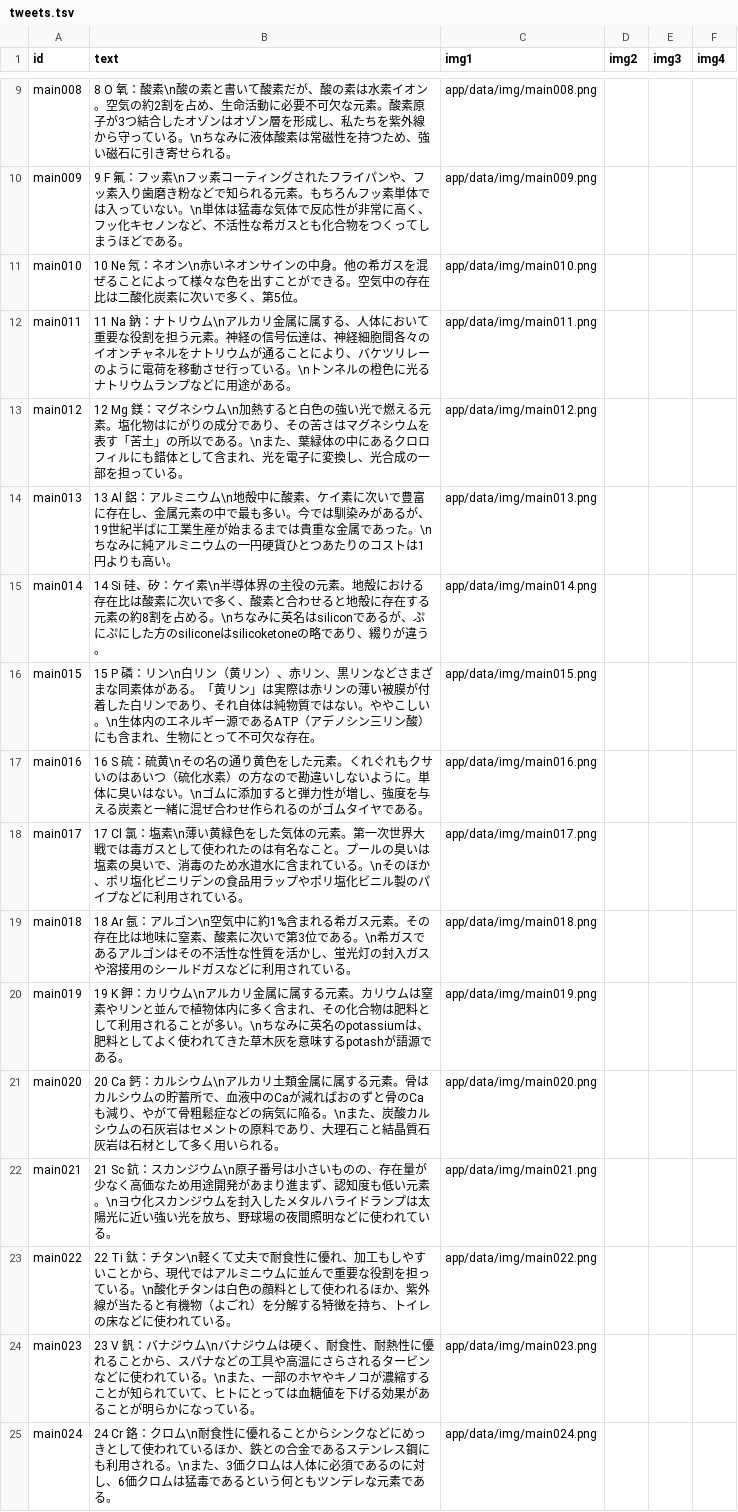
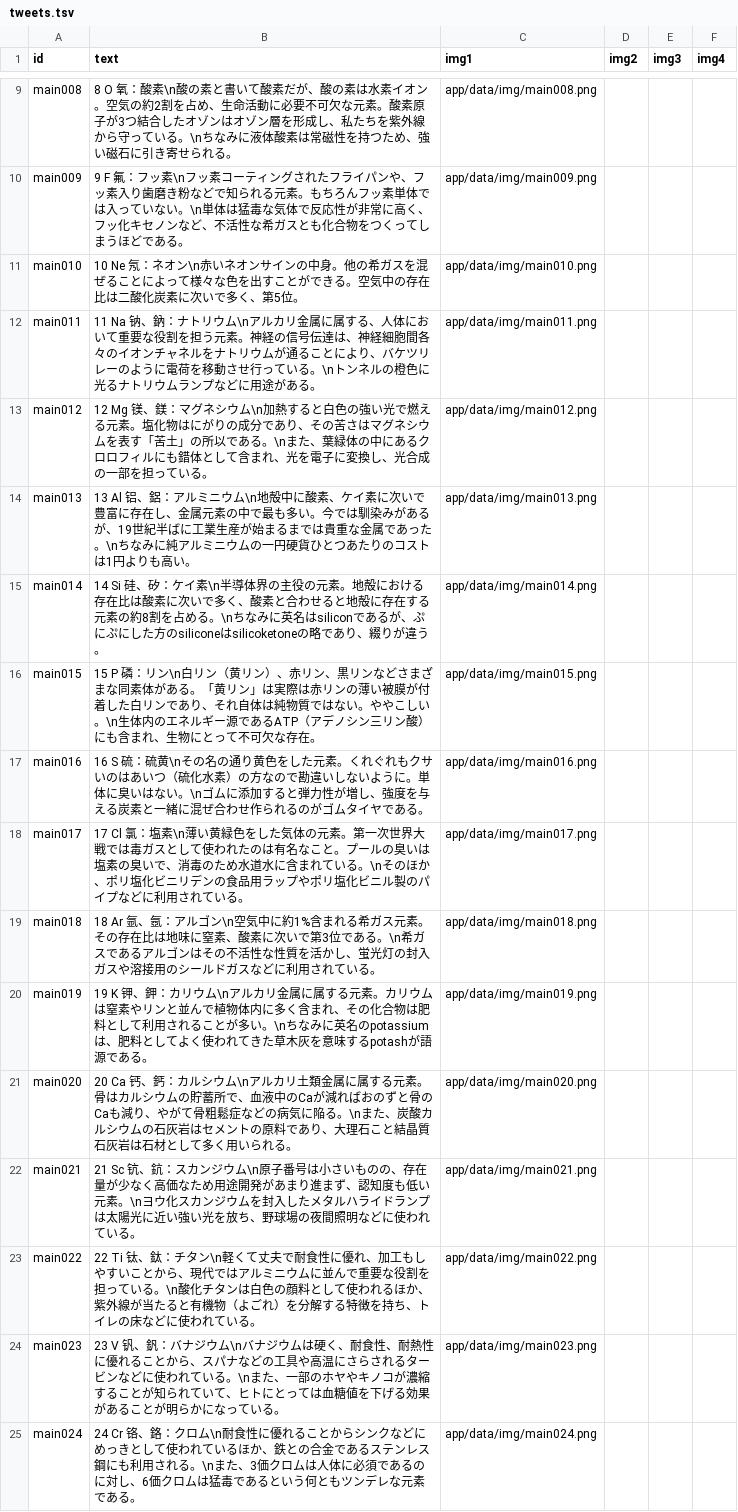
Before and after one commit to utf8sjis/gensokanji-bot, a TSV file: app/data/tweets.tsv, drawn as a sheet; only a part is shown, gaps mark what is left out; the diff covers the shown part only.

Commit message:
update: Update tweets.tsv
メインツイートの画像の部分の変更

```diff
--- a/app/data/tweets.tsv
+++ b/app/data/tweets.tsv
@@ -11,5 +11,5 @@ main009	9 F 氟：フッ素\nフッ素コーティングされたフライパン
 main010	10 Ne 氖：ネオン\n赤いネオンサインの中身。他の希ガスを混ぜることによって様々な色を出すことができる。空気中の存在比は二酸化炭素に次いで多く、第5位。	app/data/img/main010.png			
-main011	11 Na 鈉：ナトリウム\nアルカリ金属に属する、人体において重要な役割を担う元素。神経の信号伝達は、神経細胞間各々のイオンチャネルをナトリウムが通ることにより、バケツリレーのように電荷を移動させ行っている。\nトンネルの橙色に光るナトリウムランプなどに用途がある。	app/data/img/main011.png			
-main012	12 Mg 鎂：マグネシウム\n加熱すると白色の強い光で燃える元素。塩化物はにがりの成分であり、その苦さはマグネシウムを表す「苦土」の所以である。\nまた、葉緑体の中にあるクロロフィルにも錯体として含まれ、光を電子に変換し、光合成の一部を担っている。	app/data/img/main012.png			
-main013	13 Al 鋁：アルミニウム\n地殻中に酸素、ケイ素に次いで豊富に存在し、金属元素の中で最も多い。今では馴染みがあるが、19世紀半ばに工業生産が始まるまでは貴重な金属であった。\nちなみに純アルミニウムの一円硬貨ひとつあたりのコストは1円よりも高い。	app/data/img/main013.png			
+main011	11 Na 钠、鈉：ナトリウム\nアルカリ金属に属する、人体において重要な役割を担う元素。神経の信号伝達は、神経細胞間各々のイオンチャネルをナトリウムが通ることにより、バケツリレーのように電荷を移動させ行っている。\nトンネルの橙色に光るナトリウムランプなどに用途がある。	app/data/img/main011.png			
+main012	12 Mg 镁、鎂：マグネシウム\n加熱すると白色の強い光で燃える元素。塩化物はにがりの成分であり、その苦さはマグネシウムを表す「苦土」の所以である。\nまた、葉緑体の中にあるクロロフィルにも錯体として含まれ、光を電子に変換し、光合成の一部を担っている。	app/data/img/main012.png			
+main013	13 Al 铝、鋁：アルミニウム\n地殻中に酸素、ケイ素に次いで豊富に存在し、金属元素の中で最も多い。今では馴染みがあるが、19世紀半ばに工業生産が始まるまでは貴重な金属であった。\nちなみに純アルミニウムの一円硬貨ひとつあたりのコストは1円よりも高い。	app/data/img/main013.png			
 main014	14 Si 硅、矽：ケイ素\n半導体界の主役の元素。地殻における存在比は酸素に次いで多く、酸素と合わせると地殻に存在する元素の約8割を占める。\nちなみに英名はsiliconであるが、ぷにぷにした方のsiliconeはsilicoketoneの略であり、綴りが違う。	app/data/img/main014.png			
@@ -18,8 +18,8 @@ main016	16 S 硫：硫黄\nその名の通り黄色をした元素。くれぐ
 main017	17 Cl 氯：塩素\n薄い黄緑色をした気体の元素。第一次世界大戦では毒ガスとして使われたのは有名なこと。プールの臭いは塩素の臭いで、消毒のため水道水に含まれている。\nそのほか、ポリ塩化ビニリデンの食品用ラップやポリ塩化ビニル製のパイプなどに利用されている。	app/data/img/main017.png			
-main018	18 Ar 氬：アルゴン\n空気中に約1%含まれる希ガス元素。その存在比は地味に窒素、酸素に次いで第3位である。\n希ガスであるアルゴンはその不活性な性質を活かし、蛍光灯の封入ガスや溶接用のシールドガスなどに利用されている。	app/data/img/main018.png			
-main019	19 K 鉀：カリウム\nアルカリ金属に属する元素。カリウムは窒素やリンと並んで植物体内に多く含まれ、その化合物は肥料として利用されることが多い。\nちなみに英名のpotassiumは、肥料としてよく使われてきた草木灰を意味するpotashが語源である。	app/data/img/main019.png			
-main020	20 Ca 鈣：カルシウム\nアルカリ土類金属に属する元素。骨はカルシウムの貯蓄所で、血液中のCaが減ればおのずと骨のCaも減り、やがて骨粗鬆症などの病気に陥る。\nまた、炭酸カルシウムの石灰岩はセメントの原料であり、大理石こと結晶質石灰岩は石材として多く用いられる。	app/data/img/main020.png			
-main021	21 Sc 鈧：スカンジウム\n原子番号は小さいものの、存在量が少なく高価なため用途開発があまり進まず、認知度も低い元素。\nヨウ化スカンジウムを封入したメタルハライドランプは太陽光に近い強い光を放ち、野球場の夜間照明などに使われている。	app/data/img/main021.png			
-main022	22 Ti 鈦：チタン\n軽くて丈夫で耐食性に優れ、加工もしやすいことから、現代ではアルミニウムに並んで重要な役割を担っている。\n酸化チタンは白色の顔料として使われるほか、紫外線が当たると有機物（よごれ）を分解する特徴を持ち、トイレの床などに使われている。	app/data/img/main022.png			
-main023	23 V 釩：バナジウム\nバナジウムは硬く、耐食性、耐熱性に優れることから、スパナなどの工具や高温にさらされるタービンなどに使われている。\nまた、一部のホヤやキノコが濃縮することが知られていて、ヒトにとっては血糖値を下げる効果があることが明らかになっている。	app/data/img/main023.png			
-main024	24 Cr 鉻：クロム\n耐食性に優れることからシンクなどにめっきとして使われているほか、鉄との合金であるステンレス鋼にも利用される。\nまた、3価クロムは人体に必須であるのに対し、6価クロムは猛毒であるという何ともツンデレな元素である。	app/data/img/main024.png			
+main018	18 Ar 氩、氬：アルゴン\n空気中に約1%含まれる希ガス元素。その存在比は地味に窒素、酸素に次いで第3位である。\n希ガスであるアルゴンはその不活性な性質を活かし、蛍光灯の封入ガスや溶接用のシールドガスなどに利用されている。	app/data/img/main018.png			
+main019	19 K 钾、鉀：カリウム\nアルカリ金属に属する元素。カリウムは窒素やリンと並んで植物体内に多く含まれ、その化合物は肥料として利用されることが多い。\nちなみに英名のpotassiumは、肥料としてよく使われてきた草木灰を意味するpotashが語源である。	app/data/img/main019.png			
+main020	20 Ca 钙、鈣：カルシウム\nアルカリ土類金属に属する元素。骨はカルシウムの貯蓄所で、血液中のCaが減ればおのずと骨のCaも減り、やがて骨粗鬆症などの病気に陥る。\nまた、炭酸カルシウムの石灰岩はセメントの原料であり、大理石こと結晶質石灰岩は石材として多く用いられる。	app/data/img/main020.png			
+main021	21 Sc 钪、鈧：スカンジウム\n原子番号は小さいものの、存在量が少なく高価なため用途開発があまり進まず、認知度も低い元素。\nヨウ化スカンジウムを封入したメタルハライドランプは太陽光に近い強い光を放ち、野球場の夜間照明などに使われている。	app/data/img/main021.png			
+main022	22 Ti 钛、鈦：チタン\n軽くて丈夫で耐食性に優れ、加工もしやすいことから、現代ではアルミニウムに並んで重要な役割を担っている。\n酸化チタンは白色の顔料として使われるほか、紫外線が当たると有機物（よごれ）を分解する特徴を持ち、トイレの床などに使われている。	app/data/img/main022.png			
+main023	23 V 钒、釩：バナジウム\nバナジウムは硬く、耐食性、耐熱性に優れることから、スパナなどの工具や高温にさらされるタービンなどに使われている。\nまた、一部のホヤやキノコが濃縮することが知られていて、ヒトにとっては血糖値を下げる効果があることが明らかになっている。	app/data/img/main023.png			
+main024	24 Cr 铬、鉻：クロム\n耐食性に優れることからシンクなどにめっきとして使われているほか、鉄との合金であるステンレス鋼にも利用される。\nまた、3価クロムは人体に必須であるのに対し、6価クロムは猛毒であるという何ともツンデレな元素である。	app/data/img/main024.png			
```
Also changed, not shown: 87 edited cells elsewhere in this file.
